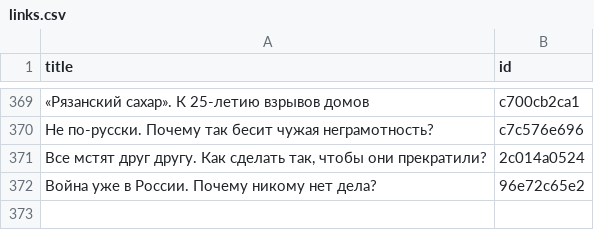
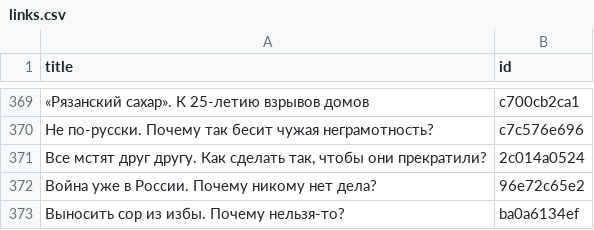
Before and after one commit to dmitriev-alex/signal-archive, a CSV file: _data/links.csv, drawn as a sheet; only a part is shown, gaps mark what is left out.

```diff
--- a/_data/links.csv
+++ b/_data/links.csv
@@ -372 +372,2 @@ title,id
 "Война уже в России. Почему никому нет дела?",96e72c65e2
+"Выносить сор из избы. Почему нельзя-то?",ba0a6134ef
```
